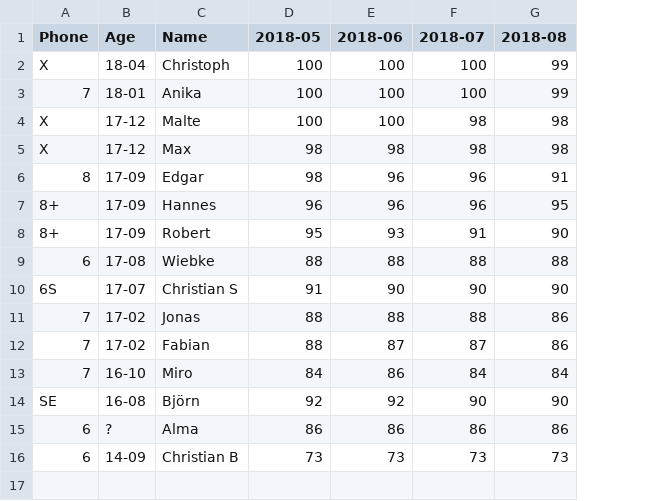
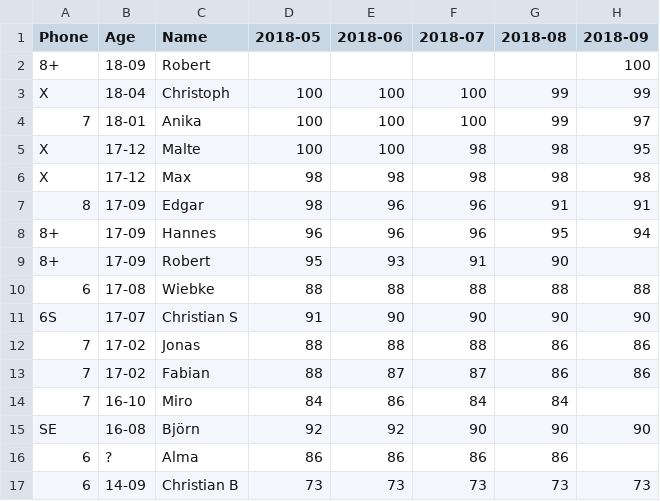
Before and after one commit to EdJoPaTo/iPhoneBatteryHealth, a CSV file: data.csv, drawn as a sheet; addresses are those after the commit; the diff names each change by its address in the sheet, - before the commit and + after, or states it on an @@ line.

Commit message:
feat(data): add 2018-09

```diff
--- a/data.csv
+++ b/data.csv
+column H (2018-09), rows 3-17: 99 | 97 | 95 | 98 | 91 | 94 |  | 88 | 90 | 86 | 86 |  | 90 |  | 73
+row 2: 8+ | 18-09 | Robert |  |  |  |  | 100
```
